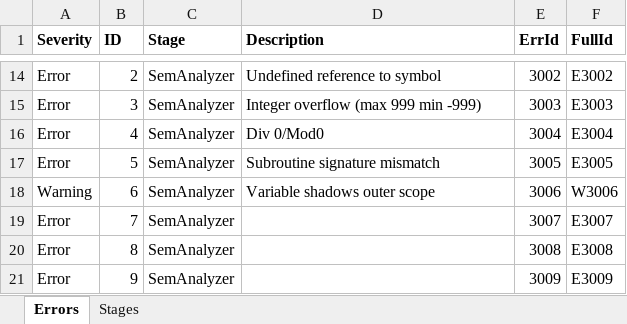
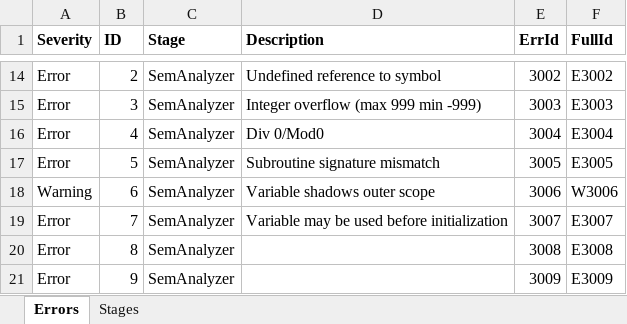
Before and after one commit to sakamoto-poteko/HumanResourceCompiler, an Excel workbook: compiler/errors.xlsx, sheet Errors, drawn as a sheet; only a part is shown, gaps mark what is left out; values as stored, in another font and other column widths than the file's, no borders; table styles not drawn; the diff names each change by its address in the sheet, - before the commit and + after, or states it on an @@ line.

```diff
--- a/compiler/errors.xlsx (sheet Errors)
+++ b/compiler/errors.xlsx (sheet Errors)
-D19 (Description): (empty)
+D19 (Description): Variable may be used before initialization
```
Also changed, not shown: 9 other files.
